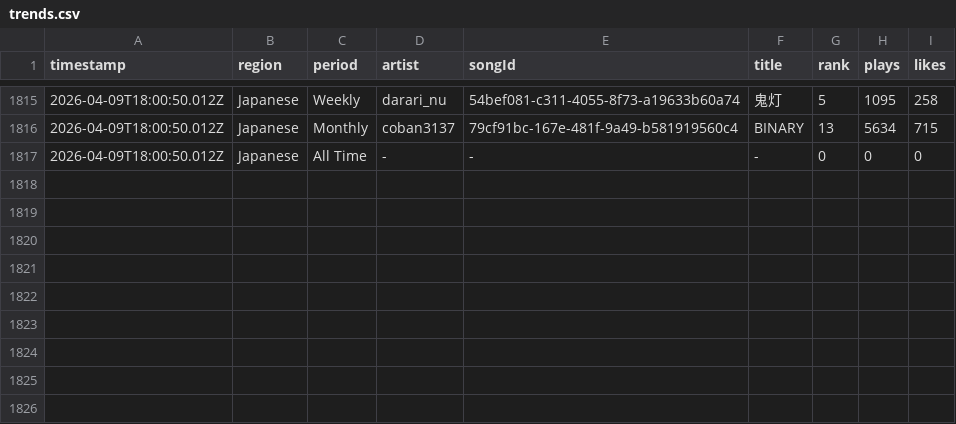
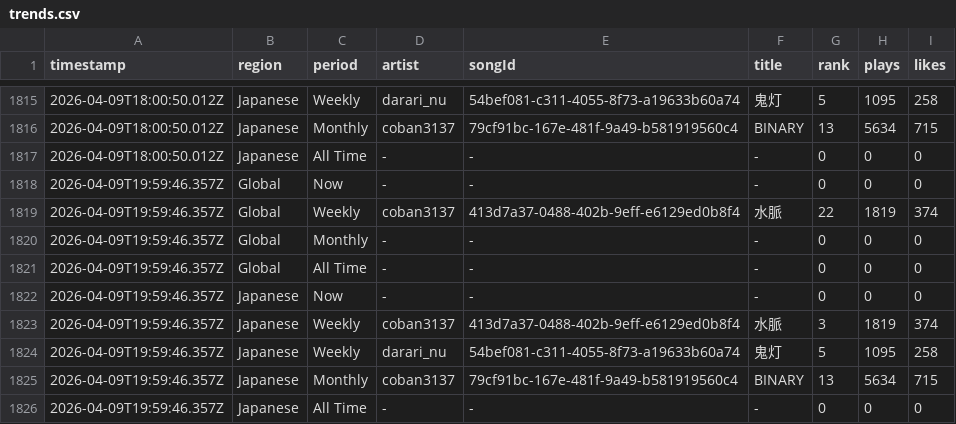
Before and after one commit to Darari-nu/suno-tracker, a CSV file: data/trends.csv, drawn as a sheet; only a part is shown, gaps mark what is left out.

```diff
--- a/data/trends.csv
+++ b/data/trends.csv
@@ -1817 +1817,10 @@ timestamp,region,period,artist,songId,title,rank,plays,likes
 2026-04-09T18:00:50.012Z,Japanese,All Time,-,-,-,0,0,0
+2026-04-09T19:59:46.357Z,Global,Now,-,-,-,0,0,0
+2026-04-09T19:59:46.357Z,Global,Weekly,coban3137,413d7a37-0488-402b-9eff-e6129ed0b8f4,水脈,22,1819,374
+2026-04-09T19:59:46.357Z,Global,Monthly,-,-,-,0,0,0
+2026-04-09T19:59:46.357Z,Global,All Time,-,-,-,0,0,0
+2026-04-09T19:59:46.357Z,Japanese,Now,-,-,-,0,0,0
+2026-04-09T19:59:46.357Z,Japanese,Weekly,coban3137,413d7a37-0488-402b-9eff-e6129ed0b8f4,水脈,3,1819,374
+2026-04-09T19:59:46.357Z,Japanese,Weekly,darari_nu,54bef081-c311-4055-8f73-a19633b60a74,鬼灯,5,1095,258
+2026-04-09T19:59:46.357Z,Japanese,Monthly,coban3137,79cf91bc-167e-481f-9a49-b581919560c4,BINARY,13,5634,715
+2026-04-09T19:59:46.357Z,Japanese,All Time,-,-,-,0,0,0
```
Also changed, not shown: data/darari_nu.csv, data/followers.csv, 2 other files.
